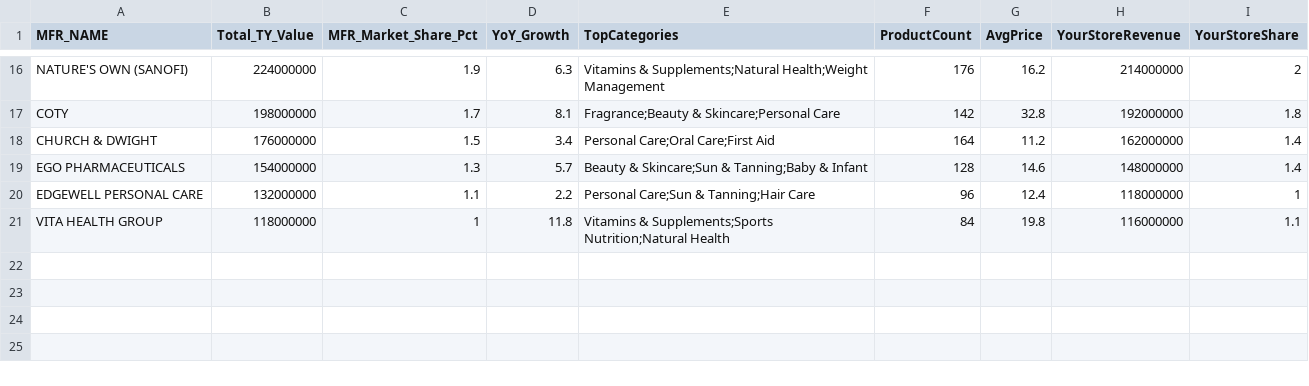
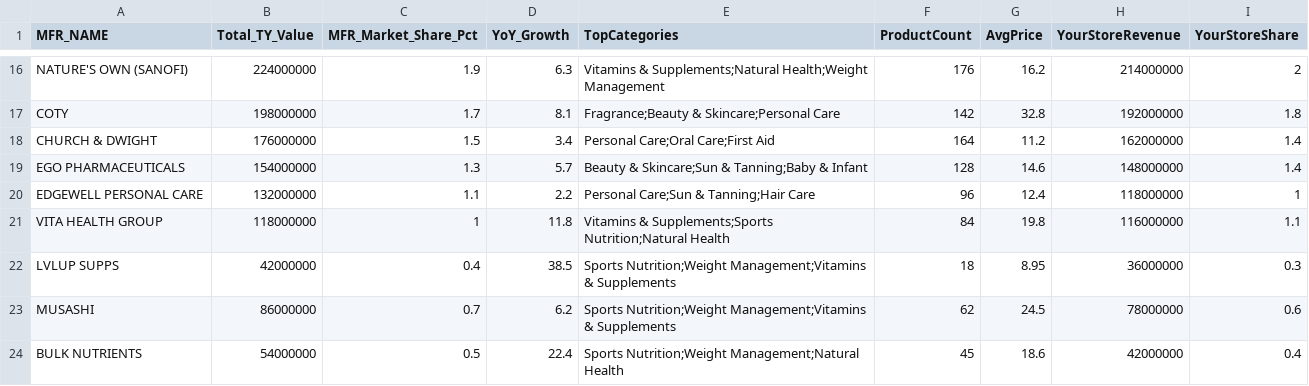
Before and after one commit to nickebiggs-tech/Shopper360, a CSV file: public/data/Shopper360_Suppliers.csv, drawn as a sheet; only a part is shown, gaps mark what is left out.

```diff
--- a/public/data/Shopper360_Suppliers.csv
+++ b/public/data/Shopper360_Suppliers.csv
@@ -21 +21,4 @@ EDGEWELL PERSONAL CARE,132000000,1.1,2.2,Personal Care;Sun & Tanning;Hair Care,9
 VITA HEALTH GROUP,118000000,1,11.8,Vitamins & Supplements;Sports Nutrition;Natural Health,84,19.8,116000000,1.1
+LVLUP SUPPS,42000000,0.4,38.5,Sports Nutrition;Weight Management;Vitamins & Supplements,18,8.95,36000000,0.3
+MUSASHI,86000000,0.7,6.2,Sports Nutrition;Weight Management;Vitamins & Supplements,62,24.5,78000000,0.6
+BULK NUTRIENTS,54000000,0.5,22.4,Sports Nutrition;Weight Management;Natural Health,45,18.6,42000000,0.4
```
Also changed, not shown: 9 other files.
